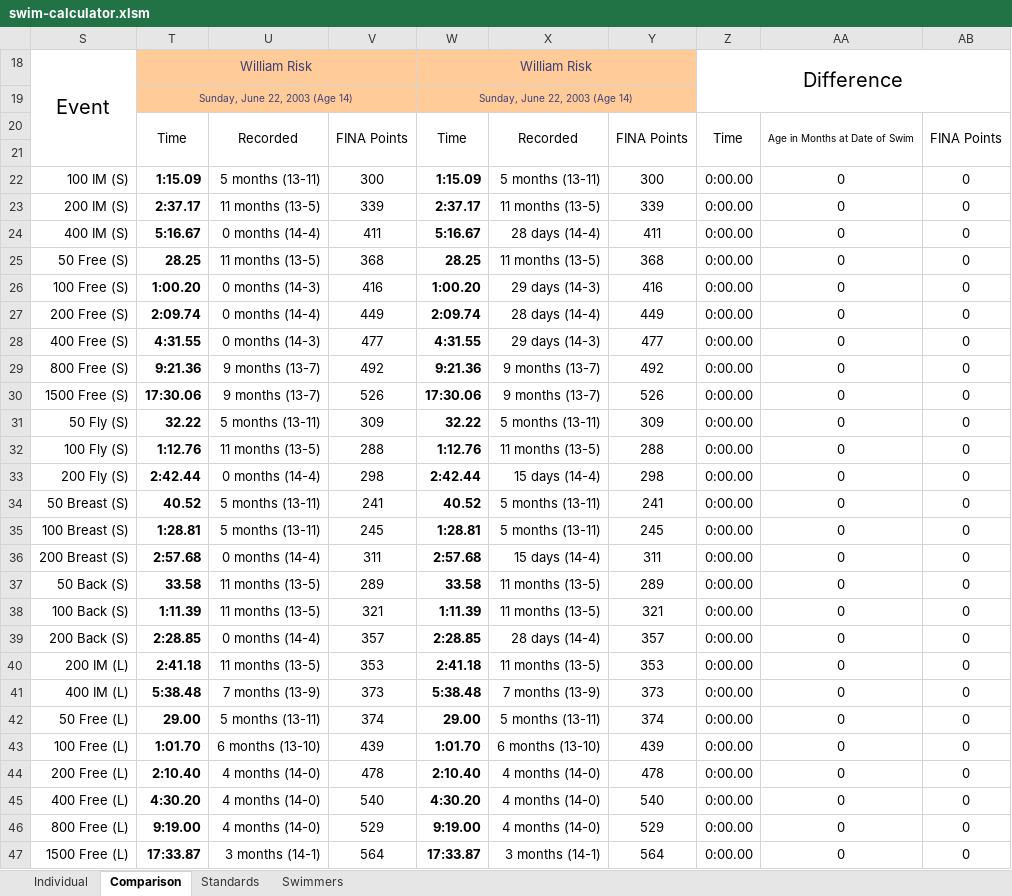
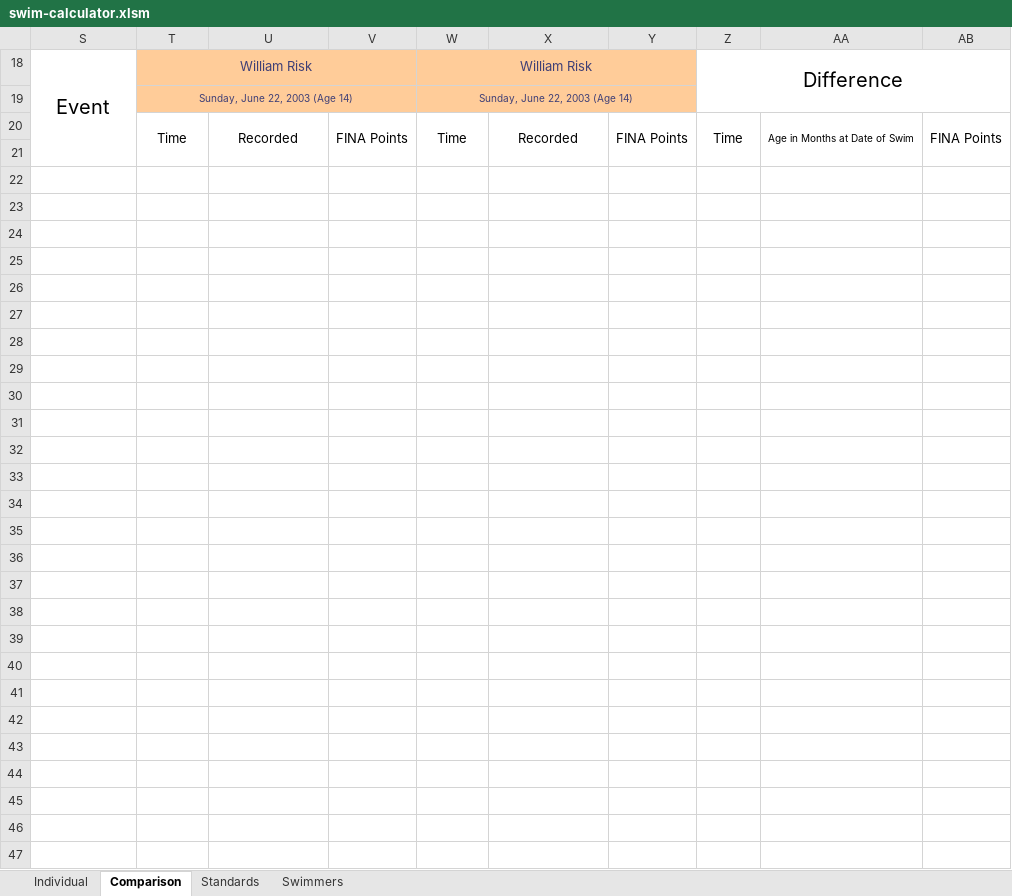
Before and after one commit to Subject2Risk/swim-report, an Excel workbook: swim-calculator.xlsm, sheet Comparison, drawn as a sheet; only a part is shown; values as stored, in another font and other column widths than the file's, no borders; conditional formats not drawn; the diff covers the shown part only; the diff names each change by its address in the sheet, - before the commit and + after, or states it on an @@ line.

```diff
--- a/swim-calculator.xlsm (sheet Comparison)
+++ b/swim-calculator.xlsm (sheet Comparison)
-row 22: 100 IM (S) | 1:15.09 | 5 months (13-11) | 300 | 1:15.09 | 5 months (13-11) | 300 | 0:00.00 | 0 | 0
+row 22: (empty)
-row 23: 200 IM (S) | 2:37.17 | 11 months (13-5) | 339 | 2:37.17 | 11 months (13-5) | 339 | 0:00.00 | 0 | 0
+row 23: (empty)
-row 24: 400 IM (S) | 5:16.67 | 0 months (14-4) | 411 | 5:16.67 | 28 days (14-4) | 411 | 0:00.00 | 0 | 0
+row 24: (empty)
-row 25: 50 Free (S) | 28.25 | 11 months (13-5) | 368 | 28.25 | 11 months (13-5) | 368 | 0:00.00 | 0 | 0
+row 25: (empty)
-row 26: 100 Free (S) | 1:00.20 | 0 months (14-3) | 416 | 1:00.20 | 29 days (14-3) | 416 | 0:00.00 | 0 | 0
+row 26: (empty)
-row 27: 200 Free (S) | 2:09.74 | 0 months (14-4) | 449 | 2:09.74 | 28 days (14-4) | 449 | 0:00.00 | 0 | 0
+row 27: (empty)
-row 28: 400 Free (S) | 4:31.55 | 0 months (14-3) | 477 | 4:31.55 | 29 days (14-3) | 477 | 0:00.00 | 0 | 0
+row 28: (empty)
-row 29: 800 Free (S) | 9:21.36 | 9 months (13-7) | 492 | 9:21.36 | 9 months (13-7) | 492 | 0:00.00 | 0 | 0
+row 29: (empty)
-row 30: 1500 Free (S) | 17:30.06 | 9 months (13-7) | 526 | 17:30.06 | 9 months (13-7) | 526 | 0:00.00 | 0 | 0
+row 30: (empty)
-row 31: 50 Fly (S) | 32.22 | 5 months (13-11) | 309 | 32.22 | 5 months (13-11) | 309 | 0:00.00 | 0 | 0
+row 31: (empty)
-row 32: 100 Fly (S) | 1:12.76 | 11 months (13-5) | 288 | 1:12.76 | 11 months (13-5) | 288 | 0:00.00 | 0 | 0
+row 32: (empty)
-row 33: 200 Fly (S) | 2:42.44 | 0 months (14-4) | 298 | 2:42.44 | 15 days (14-4) | 298 | 0:00.00 | 0 | 0
+row 33: (empty)
-row 34: 50 Breast (S) | 40.52 | 5 months (13-11) | 241 | 40.52 | 5 months (13-11) | 241 | 0:00.00 | 0 | 0
+row 34: (empty)
-row 35: 100 Breast (S) | 1:28.81 | 5 months (13-11) | 245 | 1:28.81 | 5 months (13-11) | 245 | 0:00.00 | 0 | 0
+row 35: (empty)
-row 36: 200 Breast (S) | 2:57.68 | 0 months (14-4) | 311 | 2:57.68 | 15 days (14-4) | 311 | 0:00.00 | 0 | 0
+row 36: (empty)
-row 37: 50 Back (S) | 33.58 | 11 months (13-5) | 289 | 33.58 | 11 months (13-5) | 289 | 0:00.00 | 0 | 0
+row 37: (empty)
-row 38: 100 Back (S) | 1:11.39 | 11 months (13-5) | 321 | 1:11.39 | 11 months (13-5) | 321 | 0:00.00 | 0 | 0
+row 38: (empty)
-row 39: 200 Back (S) | 2:28.85 | 0 months (14-4) | 357 | 2:28.85 | 28 days (14-4) | 357 | 0:00.00 | 0 | 0
+row 39: (empty)
-row 40: 200 IM (L) | 2:41.18 | 11 months (13-5) | 353 | 2:41.18 | 11 months (13-5) | 353 | 0:00.00 | 0 | 0
+row 40: (empty)
-row 41: 400 IM (L) | 5:38.48 | 7 months (13-9) | 373 | 5:38.48 | 7 months (13-9) | 373 | 0:00.00 | 0 | 0
+row 41: (empty)
-row 42: 50 Free (L) | 29.00 | 5 months (13-11) | 374 | 29.00 | 5 months (13-11) | 374 | 0:00.00 | 0 | 0
+row 42: (empty)
-row 43: 100 Free (L) | 1:01.70 | 6 months (13-10) | 439 | 1:01.70 | 6 months (13-10) | 439 | 0:00.00 | 0 | 0
+row 43: (empty)
-row 44: 200 Free (L) | 2:10.40 | 4 months (14-0) | 478 | 2:10.40 | 4 months (14-0) | 478 | 0:00.00 | 0 | 0
+row 44: (empty)
-row 45: 400 Free (L) | 4:30.20 | 4 months (14-0) | 540 | 4:30.20 | 4 months (14-0) | 540 | 0:00.00 | 0 | 0
+row 45: (empty)
-row 46: 800 Free (L) | 9:19.00 | 4 months (14-0) | 529 | 9:19.00 | 4 months (14-0) | 529 | 0:00.00 | 0 | 0
+row 46: (empty)
-row 47: 1500 Free (L) | 17:33.87 | 3 months (14-1) | 564 | 17:33.87 | 3 months (14-1) | 564 | 0:00.00 | 0 | 0
+row 47: (empty)
```
Also changed, not shown: 90 edited cells elsewhere in this sheet, sheet Swimmers, sheet Standards, formulas that keep their value, hidden cells, 11 other files.
